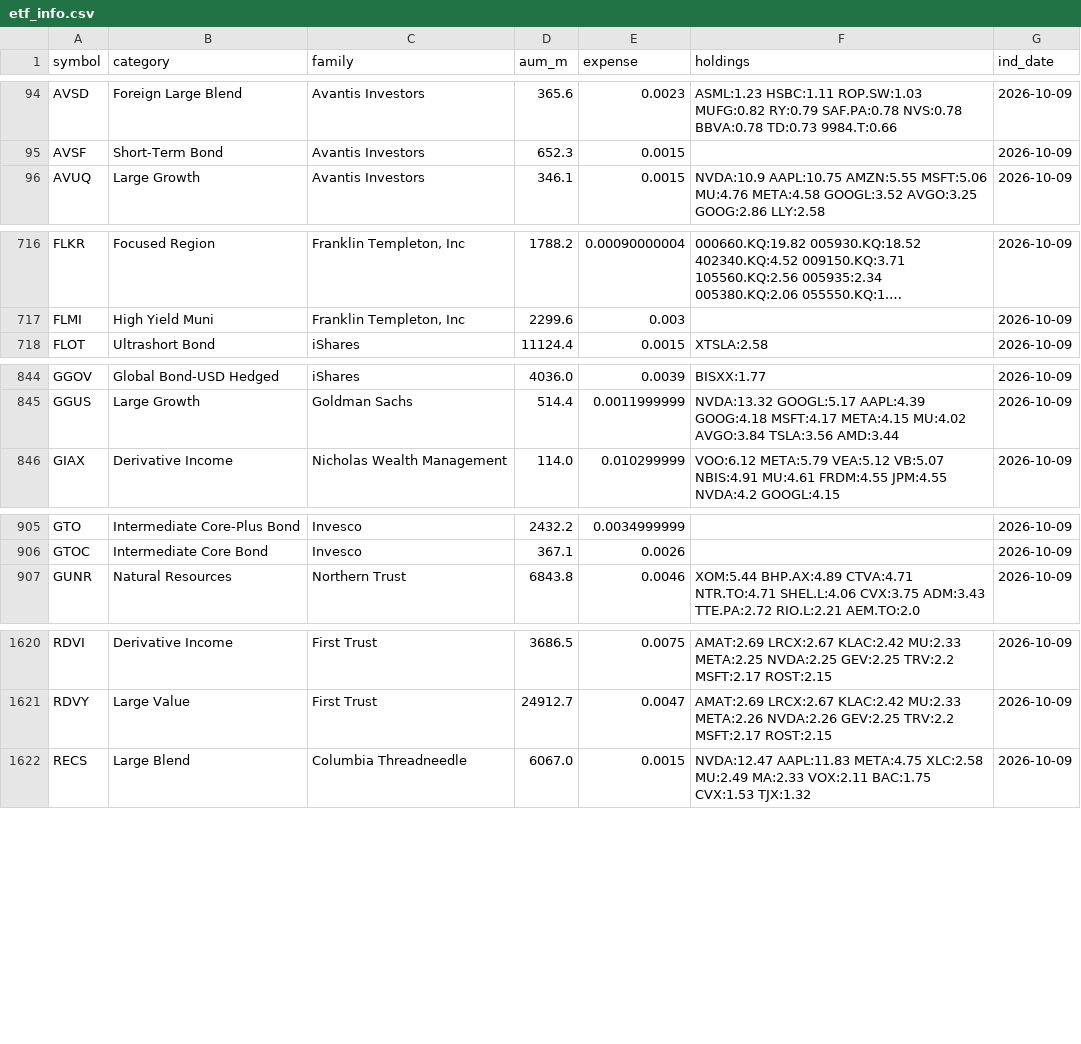
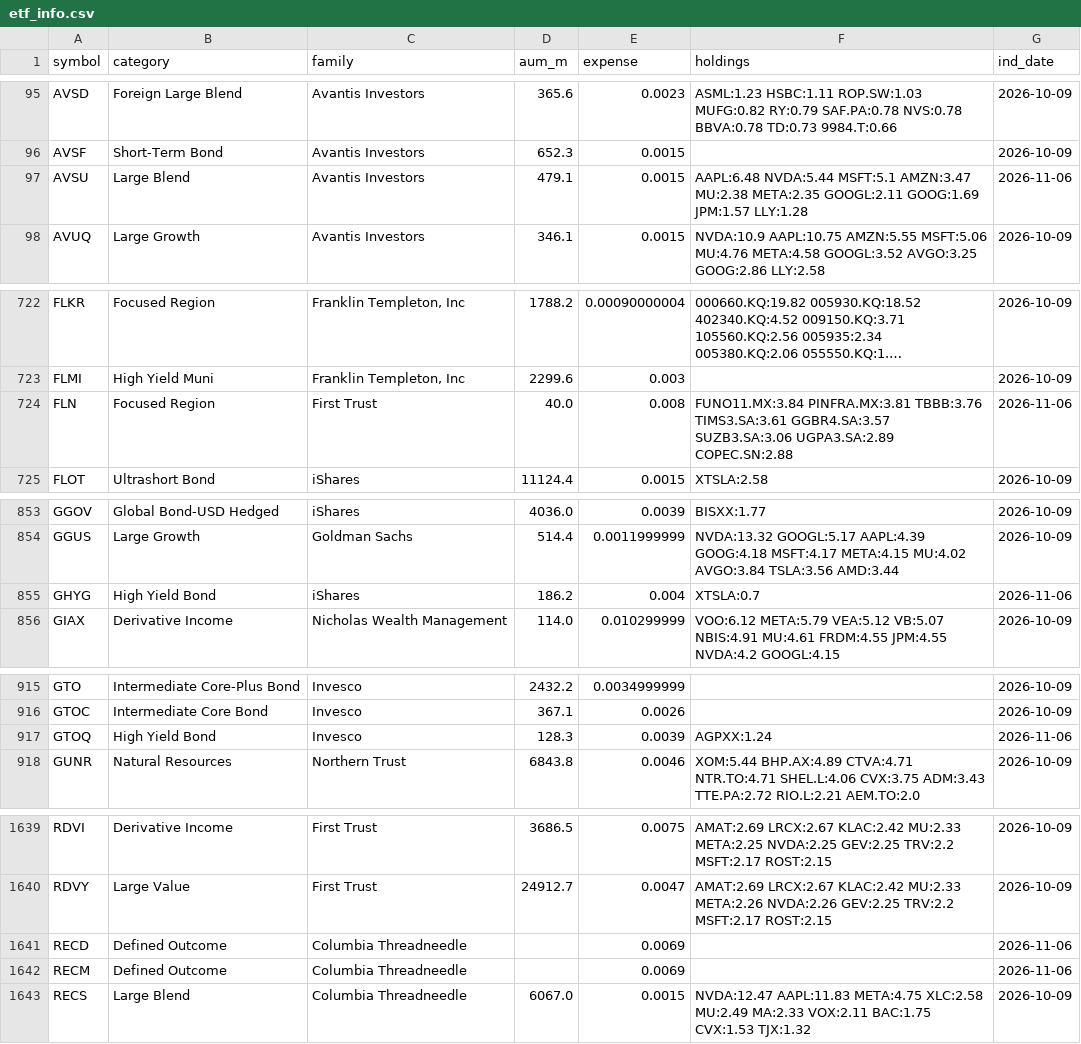
Before and after one commit to hbtipawan/scrn-us, a CSV file: config/etf_info.csv, drawn as a sheet; only a part is shown, gaps mark what is left out; long unchanged cells end in …; the diff covers the shown part only; the diff names each change by its address in the sheet, - before the commit and + after, or states it on an @@ line.

Commit message:
Data update 2026-11-07

```diff
--- a/config/etf_info.csv
+++ b/config/etf_info.csv
+row 97: AVSU | Large Blend | Avantis Investors | 479.1 | 0.0015 | AAPL:6.48 NVDA:5.44 MSFT:5.1 AMZN:3.47 MU:2.38 META:2.35 GOOGL:2.11 GOOG:1.69 JPM:1.57 LLY:1.28 | 2026-11-06
+row 724: FLN | Focused Region | First Trust | 40.0 | 0.008 | FUNO11.MX:3.84 PINFRA.MX:3.81 TBBB:3.76 TIMS3.SA:3.61 GGBR4.SA:3.57 SUZB3.SA:3.06 UGPA3.SA:2.89 COPEC.SN:2.88 | 2026-11-06
+row 855: GHYG | High Yield Bond | iShares | 186.2 | 0.004 | XTSLA:0.7 | 2026-11-06
+row 917: GTOQ | High Yield Bond | Invesco | 128.3 | 0.0039 | AGPXX:1.24 | 2026-11-06
+row 1641: RECD | Defined Outcome | Columbia Threadneedle |  | 0.0069 |  | 2026-11-06
+row 1642: RECM | Defined Outcome | Columbia Threadneedle |  | 0.0069 |  | 2026-11-06
```
Also changed, not shown: 18 added rows elsewhere in this file, config/fund_holdings.csv, config/fund_info.csv, 9 other files.
